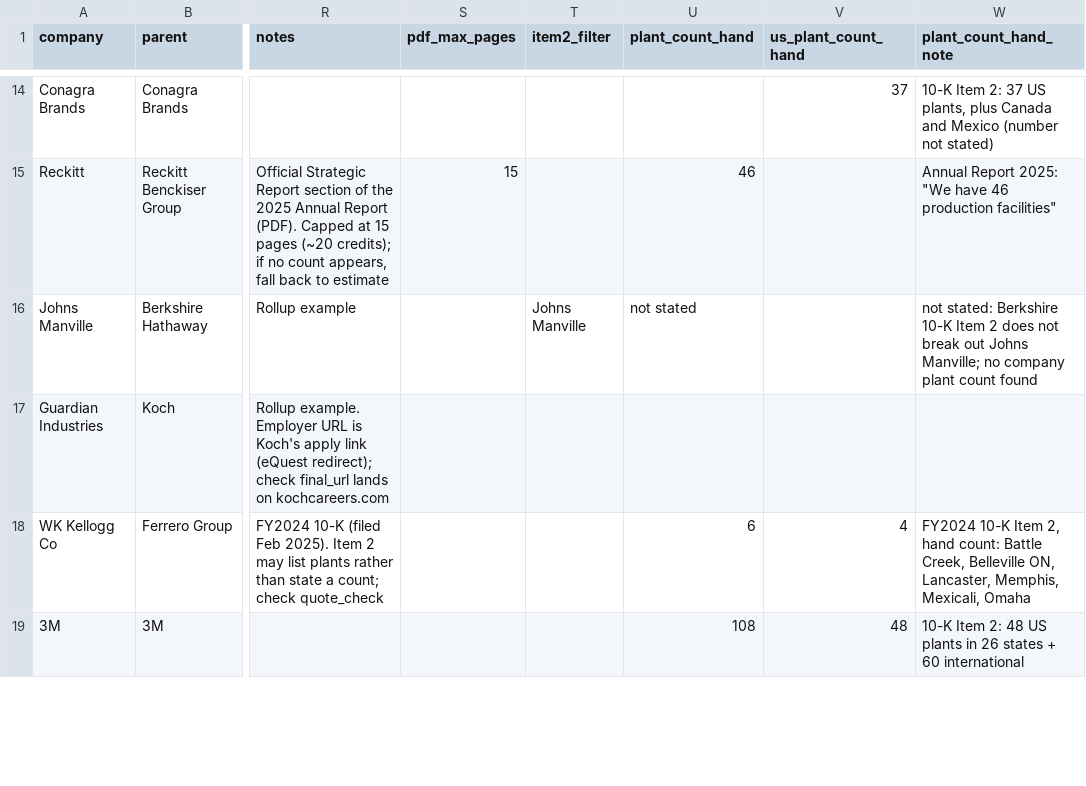
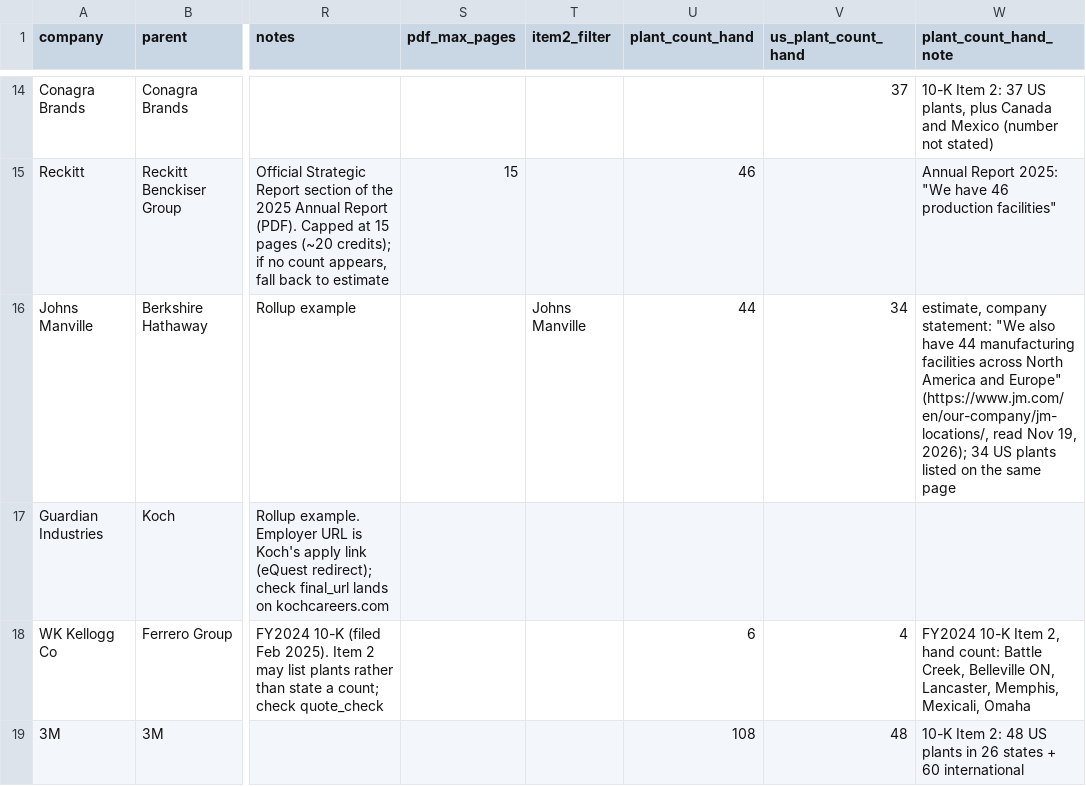
Before and after one commit to vpsllc/plant-first-gtm-pipeline, a CSV file: config/parents.csv, drawn as a sheet; only a part is shown, gaps mark what is left out; the diff covers the shown part only; the diff names each change by its address in the sheet, - before the commit and + after, or states it on an @@ line.

```diff
--- a/config/parents.csv
+++ b/config/parents.csv
-U16 (plant_count_hand): not stated
+U16 (plant_count_hand): 44
-V16 (us_plant_count_hand): (empty)
+V16 (us_plant_count_hand): 34
-W16 (plant_count_hand_note): not stated: Berkshire 10-K Item 2 does not break out Johns Manville; no company plant count found
+W16 (plant_count_hand_note): estimate, company statement: "We also have 44 manufacturing facilities across North America and Europe" (https://www.jm.com/en/our-company/jm-locations/, read Nov 19, 2026); 34 US plants listed on the same page
```
Also changed, not shown: 11 edited cells elsewhere in this file, 1 other file.
